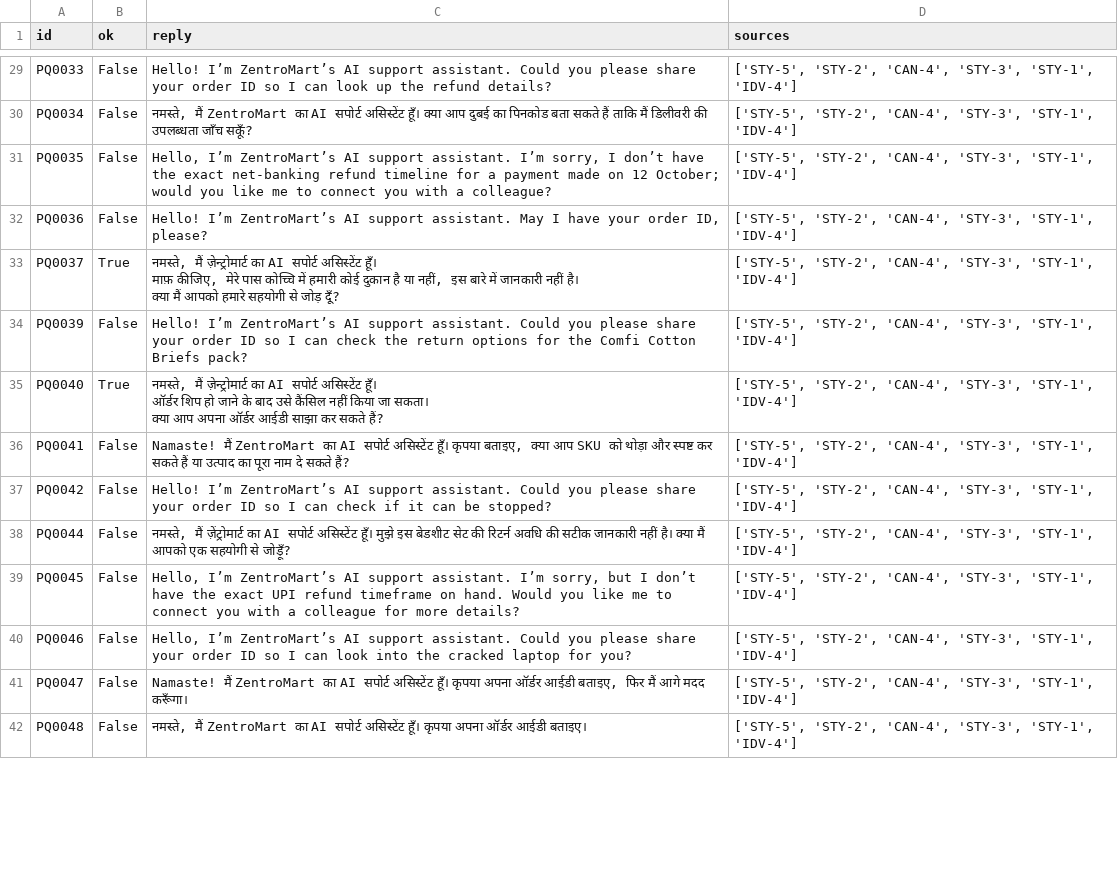
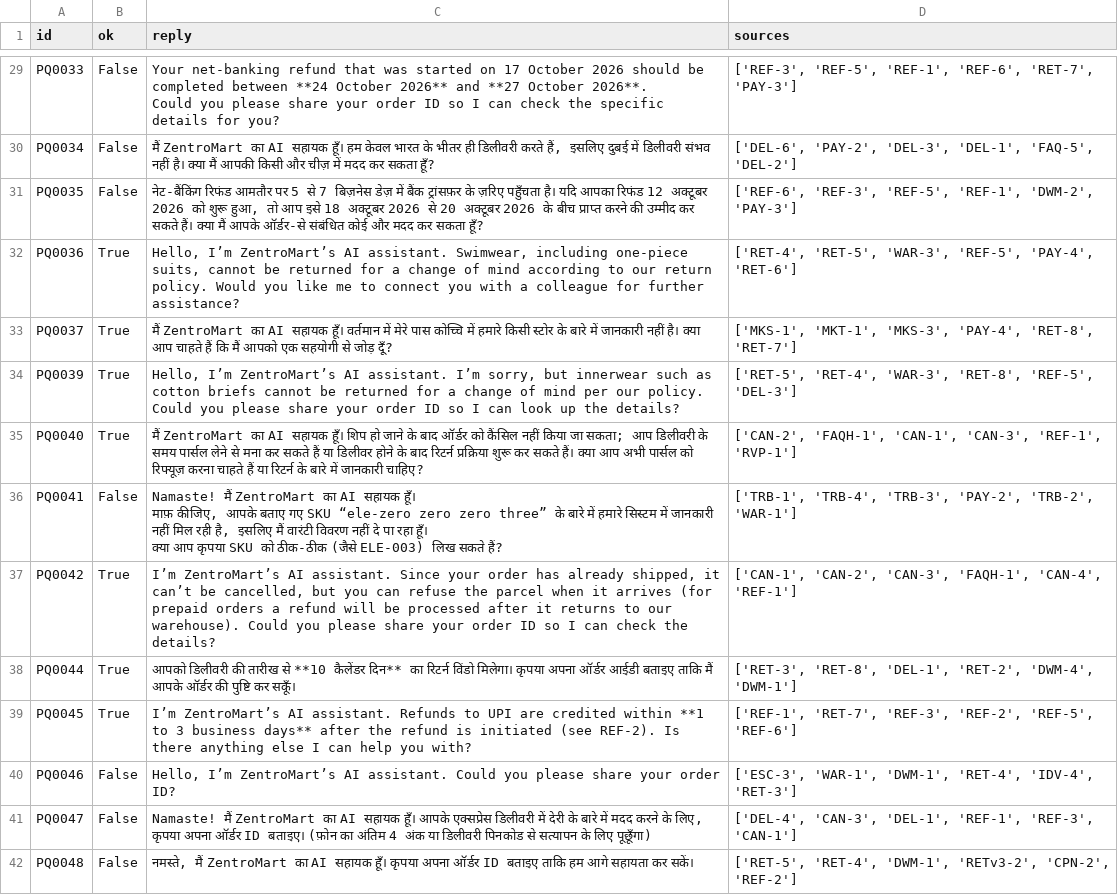
Before and after one commit to mithilg25/VoiceOps, a CSV file: sample_outputs/eval_asr.csv, drawn as a sheet; only a part is shown, gaps mark what is left out; ↵ is a line break in a cell; the diff covers the shown part only; the diff names each change by its address in the sheet, - before the commit and + after, or states it on an @@ line.

```diff
--- a/sample_outputs/eval_asr.csv
+++ b/sample_outputs/eval_asr.csv
-C29 (reply): Hello! I’m ZentroMart’s AI support assistant. Could you please share your order ID so I can look up the refund details?
+C29 (reply): Your net‑banking refund that was started on 17 October 2026 should be completed between **24 October 2026** and **27 October 2026**. ↵ Could you please share your order ID so I can check the specific details for you?
-D29 (sources): ['STY-5', 'STY-2', 'CAN-4', 'STY-3', 'STY-1', 'IDV-4']
+D29 (sources): ['REF-3', 'REF-5', 'REF-1', 'REF-6', 'RET-7', 'PAY-3']
-C30 (reply): नमस्ते, मैं ZentroMart का AI सपोर्ट असिस्टेंट हूँ। क्या आप दुबई का पिनकोड बता सकते हैं ताकि मैं डिलीवरी की उपलब्धता जाँच सकूँ?
+C30 (reply): मैं ZentroMart का AI सहायक हूँ। हम केवल भारत के भीतर ही डिलीवरी करते हैं, इसलिए दुबई में डिलीवरी संभव नहीं है। क्या मैं आपकी किसी और चीज़ में मदद कर सकता हूँ?
-D30 (sources): ['STY-5', 'STY-2', 'CAN-4', 'STY-3', 'STY-1', 'IDV-4']
+D30 (sources): ['DEL-6', 'PAY-2', 'DEL-3', 'DEL-1', 'FAQ-5', 'DEL-2']
-C31 (reply): Hello, I’m ZentroMart’s AI support assistant. I’m sorry, I don’t have the exact net‑banking refund timeline for a payment made on 12 October; would you like me to connect you with a colleague?
+C31 (reply): नेट‑बैंकिंग रिफंड आमतौर पर 5 से 7 बिज़नेस डेज़ में बैंक ट्रांसफ़र के ज़रिए पहुँचता है। यदि आपका रिफंड 12 अक्टूबर 2026 को शुरू हुआ, तो आप इसे 18 अक्टूबर 2026 से 20 अक्टूबर 2026 के बीच प्राप्त करने की उम्मीद कर सकते हैं। क्या मैं आपके ऑर्डर‑से संबंधित कोई और मदद कर सकता हूँ?
-D31 (sources): ['STY-5', 'STY-2', 'CAN-4', 'STY-3', 'STY-1', 'IDV-4']
+D31 (sources): ['REF-6', 'REF-3', 'REF-5', 'REF-1', 'DWM-2', 'PAY-3']
-B32 (ok): False
+B32 (ok): True
-C32 (reply): Hello! I’m ZentroMart’s AI support assistant. May I have your order ID, please?
+C32 (reply): Hello, I’m ZentroMart’s AI assistant. Swimwear, including one‑piece suits, cannot be returned for a change of mind according to our return policy. Would you like me to connect you with a colleague for further assistance?
-D32 (sources): ['STY-5', 'STY-2', 'CAN-4', 'STY-3', 'STY-1', 'IDV-4']
+D32 (sources): ['RET-4', 'RET-5', 'WAR-3', 'REF-5', 'PAY-4', 'RET-6']
-C33 (reply): नमस्ते, मैं ज़ेन्ट्रोमार्ट का AI सपोर्ट असिस्टेंट हूँ। ↵ माफ़ कीजिए, मेरे पास कोच्चि में हमारी कोई दुकान है या नहीं, इस बारे में जानकारी नहीं है। ↵ क्या मैं आपको हमारे सहयोगी से…
+C33 (reply): मैं ZentroMart का AI सहायक हूँ। वर्तमान में मेरे पास कोच्चि में हमारे किसी स्टोर के बारे में जानकारी नहीं है। क्या आप चाहते हैं कि मैं आपको एक सहयोगी से…
-D33 (sources): ['STY-5', 'STY-2', 'CAN-4', 'STY-3', 'STY-1', 'IDV-4']
+D33 (sources): ['MKS-1', 'MKT-1', 'MKS-3', 'PAY-4', 'RET-8', 'RET-7']
-B34 (ok): False
+B34 (ok): True
-C34 (reply): Hello! I’m ZentroMart’s AI support assistant. Could you please share your order ID so I can check the return options for the Comfi Cotton Briefs pack?
+C34 (reply): Hello, I’m ZentroMart’s AI assistant. I’m sorry, but innerwear such as cotton briefs cannot be returned for a change of mind per our policy. Could you please share your order ID so I can look up the details?
-D34 (sources): ['STY-5', 'STY-2', 'CAN-4', 'STY-3', 'STY-1', 'IDV-4']
+D34 (sources): ['RET-5', 'RET-4', 'WAR-3', 'RET-8', 'REF-5', 'DEL-3']
-C35 (reply): नमस्ते, मैं ज़ेन्ट्रोमार्ट का AI सपोर्ट असिस्टेंट हूँ। ↵ ऑर्डर शिप हो जाने के बाद उसे कैंसिल नहीं किया जा सकता। ↵ क्या आप अपना ऑर्डर आईडी साझा कर सकते हैं?
+C35 (reply): मैं ZentroMart का AI सहायक हूँ। शिप हो जाने के बाद ऑर्डर को कैंसिल नहीं किया जा सकता; आप डिलीवरी के समय पार्सल लेने से मना कर सकते हैं या डिलीवर होने के बाद रिटर्न प्रक्रिया शुरू कर सकते हैं। क्या आप अभी पार्सल को रिफ्यूज़ करना चाहते हैं या रिटर्न के बारे में जानकारी चाहिए?
-D35 (sources): ['STY-5', 'STY-2', 'CAN-4', 'STY-3', 'STY-1', 'IDV-4']
+D35 (sources): ['CAN-2', 'FAQH-1', 'CAN-1', 'CAN-3', 'REF-1', 'RVP-1']
-C36 (reply): …का AI सपोर्ट असिस्टेंट हूँ। कृपया बताइए, क्या आप SKU को थोड़ा और स्पष्ट कर सकते हैं या उत्पाद का पूरा नाम दे सकते हैं?
+C36 (reply): …का AI सहायक हूँ। ↵ माफ़ कीजिए, आपके बताए गए SKU “ele‑zero zero zero three” के बारे में हमारे सिस्टम में जानकारी नहीं मिल रही है, इसलिए मैं वारंटी विवरण नहीं दे पा रहा हूँ। ↵ क्या आप कृपया SKU को ठीक‑ठीक (जैसे ELE‑003) लिख सकते हैं?
-D36 (sources): ['STY-5', 'STY-2', 'CAN-4', 'STY-3', 'STY-1', 'IDV-4']
+D36 (sources): ['TRB-1', 'TRB-4', 'TRB-3', 'PAY-2', 'TRB-2', 'WAR-1']
-B37:B39 (ok): False
+B37:B39 (ok): True
-C37 (reply): Hello! I’m ZentroMart’s AI support assistant. Could you please share your order ID so I can check if it can be stopped?
+C37 (reply): I’m ZentroMart’s AI assistant. Since your order has already shipped, it can’t be cancelled, but you can refuse the parcel when it arrives (for prepaid orders a refund will be processed after it returns to our warehouse). Could you please share your order ID so I can check the details?
-D37 (sources): ['STY-5', 'STY-2', 'CAN-4', 'STY-3', 'STY-1', 'IDV-4']
+D37 (sources): ['CAN-1', 'CAN-2', 'CAN-3', 'FAQH-1', 'CAN-4', 'REF-1']
-C38 (reply): नमस्ते, मैं ज़ेंट्रोमार्ट का AI सपोर्ट असिस्टेंट हूँ। मुझे इस बेडशीट सेट की रिटर्न अवधि की सटीक जानकारी नहीं है। क्या मैं आपको एक सहयोगी से जोड़ूँ?
+C38 (reply): आपको डिलीवरी की तारीख से **10 कैलेंडर दिन** का रिटर्न विंडो मिलेगा। कृपया अपना ऑर्डर आईडी बताइए ताकि मैं आपके ऑर्डर की पुष्टि कर सकूँ।
-D38 (sources): ['STY-5', 'STY-2', 'CAN-4', 'STY-3', 'STY-1', 'IDV-4']
+D38 (sources): ['RET-3', 'RET-8', 'DEL-1', 'RET-2', 'DWM-4', 'DWM-1']
-C39 (reply): Hello, I’m ZentroMart’s AI support assistant. I’m sorry, but I don’t have the exact UPI refund timeframe on hand. Would you like me to connect you with a colleague for more details?
+C39 (reply): I’m ZentroMart’s AI assistant. Refunds to UPI are credited within **1 to 3 business days** after the refund is initiated (see REF‑2). Is there anything else I can help you with?
-D39 (sources): ['STY-5', 'STY-2', 'CAN-4', 'STY-3', 'STY-1', 'IDV-4']
+D39 (sources): ['REF-1', 'RET-7', 'REF-3', 'REF-2', 'REF-5', 'REF-6']
-C40 (reply): …ZentroMart’s AI support assistant. Could you please share your order ID so I can look into the cracked laptop for you?
+C40 (reply): …ZentroMart’s AI assistant. Could you please share your order ID?
-D40 (sources): ['STY-5', 'STY-2', 'CAN-4', 'STY-3', 'STY-1', 'IDV-4']
+D40 (sources): ['ESC-3', 'WAR-1', 'DWM-1', 'RET-4', 'IDV-4', 'RET-3']
-C41 (reply): …का AI सपोर्ट असिस्टेंट हूँ। कृपया अपना ऑर्डर आईडी बताइए, फिर मैं आगे मदद करूँगा।
+C41 (reply): …का AI सहायक हूँ। आपके एक्सप्रेस डिलीवरी में देरी के बारे में मदद करने के लिए, कृपया अपना ऑर्डर ID बताइए। (फ़ोन का अंतिम 4 अंक या डिलीवरी पिनकोड से सत्यापन के लिए पूछूँगा)
-D41 (sources): ['STY-5', 'STY-2', 'CAN-4', 'STY-3', 'STY-1', 'IDV-4']
+D41 (sources): ['DEL-4', 'CAN-3', 'DEL-1', 'REF-1', 'REF-3', 'CAN-1']
-C42 (reply): …का AI सपोर्ट असिस्टेंट हूँ। कृपया अपना ऑर्डर आईडी बताइए।
+C42 (reply): …का AI सहायक हूँ। कृपया अपना ऑर्डर ID बताइए ताकि हम आगे सहायता कर सकें।
-D42 (sources): ['STY-5', 'STY-2', 'CAN-4', 'STY-3', 'STY-1', 'IDV-4']
+D42 (sources): ['RET-5', 'RET-4', 'DWM-1', 'RETv3-2', 'CPN-2', 'REF-2']
```
Also changed, not shown: 92 edited cells elsewhere in this file, 11 other files.
